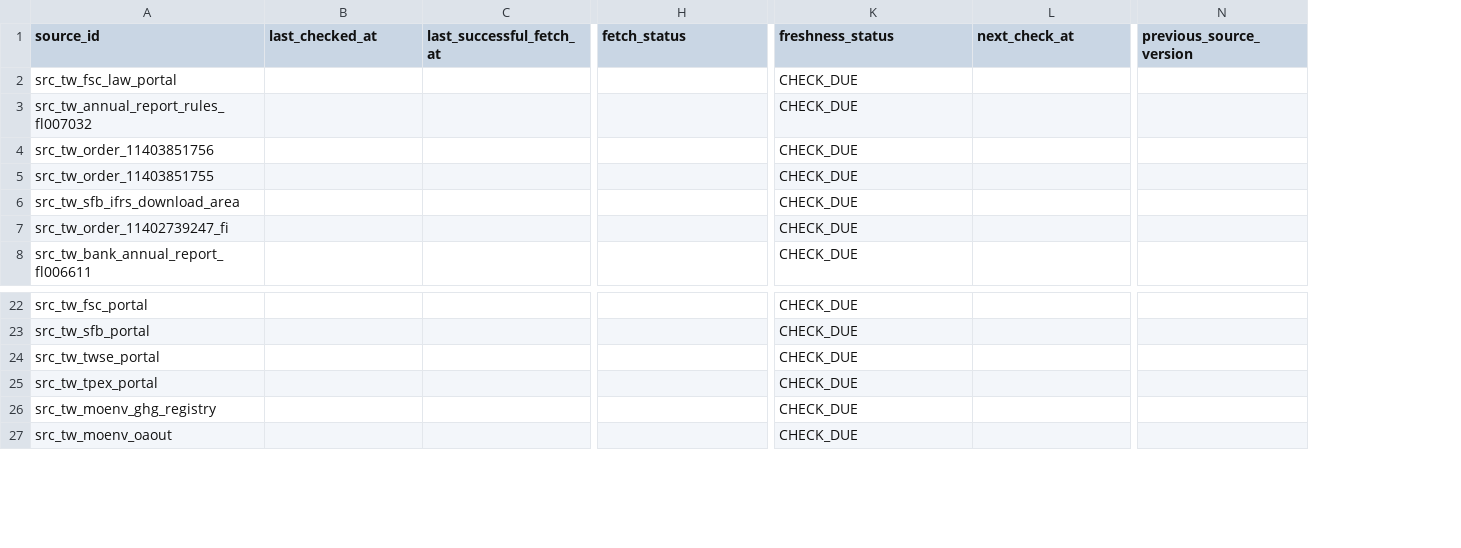
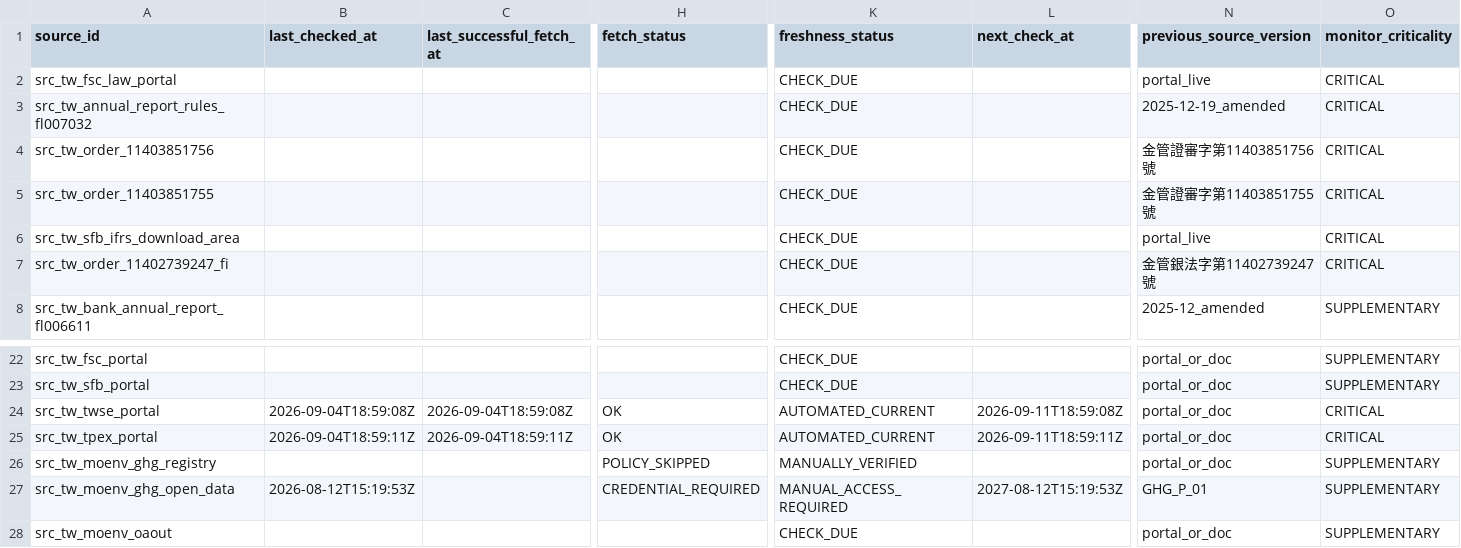
Before and after one commit to Ting-En-Chien/carbon-evidence-ledger-tw, a CSV file: data/regulatory/source_freshness_state.csv, drawn as a sheet; only a part is shown, gaps mark what is left out; removed rows and columns are numbered as before the commit, all else as after; rows hold the shown columns only; the diff covers the shown part only; the diff names each change by its address in the sheet, - before the commit and + after, or states it on an @@ line.

```diff
--- a/data/regulatory/source_freshness_state.csv
+++ b/data/regulatory/source_freshness_state.csv
-column N (previous_source_version), empty
+column N (previous_source_version), rows 2-8: portal_live | 2025-12-19_amended | 金管證審字第11403851756號 | 金管證審字第11403851755號 | portal_live | 金管銀法字第11402739247號 | 2025-12_amended; rows 22-26: all portal_or_doc; row 28: portal_or_doc
+column O (monitor_criticality), rows 2-8: CRITICAL | CRITICAL | CRITICAL | CRITICAL | CRITICAL | CRITICAL | SUPPLEMENTARY; rows 22-26: SUPPLEMENTARY | SUPPLEMENTARY | CRITICAL | CRITICAL | SUPPLEMENTARY; row 28: SUPPLEMENTARY
-B24 (last_checked_at): (empty)
+B24 (last_checked_at): 2026-09-04T18:59:08Z
-C24 (last_successful_fetch_at): (empty)
+C24 (last_successful_fetch_at): 2026-09-04T18:59:08Z
-H24:H25 (fetch_status): (empty)
+H24:H25 (fetch_status): OK
-K24:K25 (freshness_status): CHECK_DUE
+K24:K25 (freshness_status): AUTOMATED_CURRENT
-L24 (next_check_at): (empty)
+L24 (next_check_at): 2026-09-11T18:59:08Z
-B25 (last_checked_at): (empty)
+B25 (last_checked_at): 2026-09-04T18:59:11Z
-C25 (last_successful_fetch_at): (empty)
+C25 (last_successful_fetch_at): 2026-09-04T18:59:11Z
-L25 (next_check_at): (empty)
+L25 (next_check_at): 2026-09-11T18:59:11Z
-H26 (fetch_status): (empty)
+H26 (fetch_status): POLICY_SKIPPED
-K26 (freshness_status): CHECK_DUE
+K26 (freshness_status): MANUALLY_VERIFIED
+row 27: src_tw_moenv_ghg_open_data | 2026-08-12T15:19:53Z |  | CREDENTIAL_REQUIRED | MANUAL_ACCESS_REQUIRED | 2027-08-12T15:19:53Z | GHG_P_01 | SUPPLEMENTARY
```
Also changed, not shown: 8 edited cells elsewhere in this file, 5 other files.
